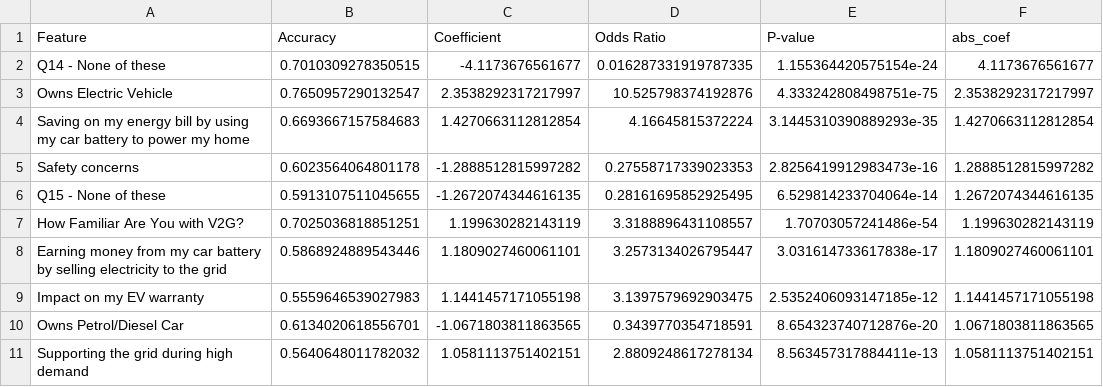
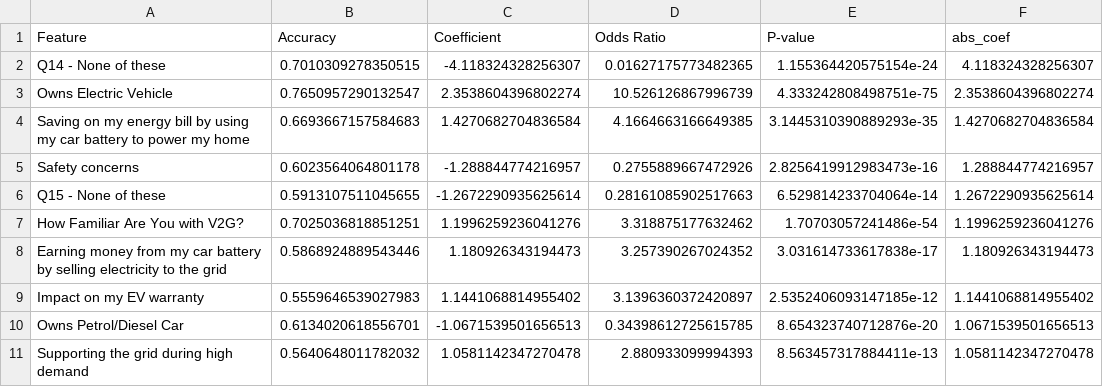
Before and after one commit to bernardomendonca/v2g-survey-analysis, a CSV file: results_df.csv, drawn as a sheet; only a part is shown; the diff covers the shown part only.

Commit message:
included results_df table

```diff
--- a/results_df.csv
+++ b/results_df.csv
@@ -1,11 +1,11 @@
 Feature,Accuracy,Coefficient,Odds Ratio,P-value,abs_coef
-Q14 - None of these,0.7010309278350515,-4.1173676561677,0.016287331919787335,1.155364420575154e-24,4.1173676561677
-Owns Electric Vehicle,0.7650957290132547,2.3538292317217997,10.525798374192876,4.333242808498751e-75,2.3538292317217997
-Saving on my energy bill by using my car battery to power my home,0.6693667157584683,1.4270663112812854,4.16645815372224,3.1445310390889293e-35,1.4270663112812854
-Safety concerns,0.6023564064801178,-1.2888512815997282,0.27558717339023353,2.8256419912983473e-16,1.2888512815997282
-Q15 - None of these,0.5913107511045655,-1.2672074344616135,0.28161695852925495,6.529814233704064e-14,1.2672074344616135
-How Familiar Are You with V2G?,0.7025036818851251,1.199630282143119,3.3188896431108557,1.70703057241486e-54,1.199630282143119
-Earning money from my car battery by selling electricity to the grid,0.5868924889543446,1.1809027460061101,3.2573134026795447,3.031614733617838e-17,1.1809027460061101
-Impact on my EV warranty,0.5559646539027983,1.1441457171055198,3.1397579692903475,2.5352406093147185e-12,1.1441457171055198
-Owns Petrol/Diesel Car,0.6134020618556701,-1.0671803811863565,0.3439770354718591,8.654323740712876e-20,1.0671803811863565
-Supporting the grid during high demand,0.5640648011782032,1.0581113751402151,2.8809248617278134,8.563457317884411e-13,1.0581113751402151
+Q14 - None of these,0.7010309278350515,-4.118324328256307,0.01627175773482365,1.155364420575154e-24,4.118324328256307
+Owns Electric Vehicle,0.7650957290132547,2.3538604396802274,10.526126867996739,4.333242808498751e-75,2.3538604396802274
+Saving on my energy bill by using my car battery to power my home,0.6693667157584683,1.4270682704836584,4.1664663166649385,3.1445310390889293e-35,1.4270682704836584
+Safety concerns,0.6023564064801178,-1.288844774216957,0.2755889667472926,2.8256419912983473e-16,1.288844774216957
+Q15 - None of these,0.5913107511045655,-1.2672290935625614,0.28161085902517663,6.529814233704064e-14,1.2672290935625614
+How Familiar Are You with V2G?,0.7025036818851251,1.1996259236041276,3.318875177632462,1.70703057241486e-54,1.1996259236041276
+Earning money from my car battery by selling electricity to the grid,0.5868924889543446,1.180926343194473,3.257390267024352,3.031614733617838e-17,1.180926343194473
+Impact on my EV warranty,0.5559646539027983,1.1441068814955402,3.1396360372420897,2.5352406093147185e-12,1.1441068814955402
+Owns Petrol/Diesel Car,0.6134020618556701,-1.0671539501656513,0.34398612725615785,8.654323740712876e-20,1.0671539501656513
+Supporting the grid during high demand,0.5640648011782032,1.0581142347270478,2.880933099994393,8.563457317884411e-13,1.0581142347270478
```
Also changed, not shown: 103 edited cells elsewhere in this file, 1 other file.
